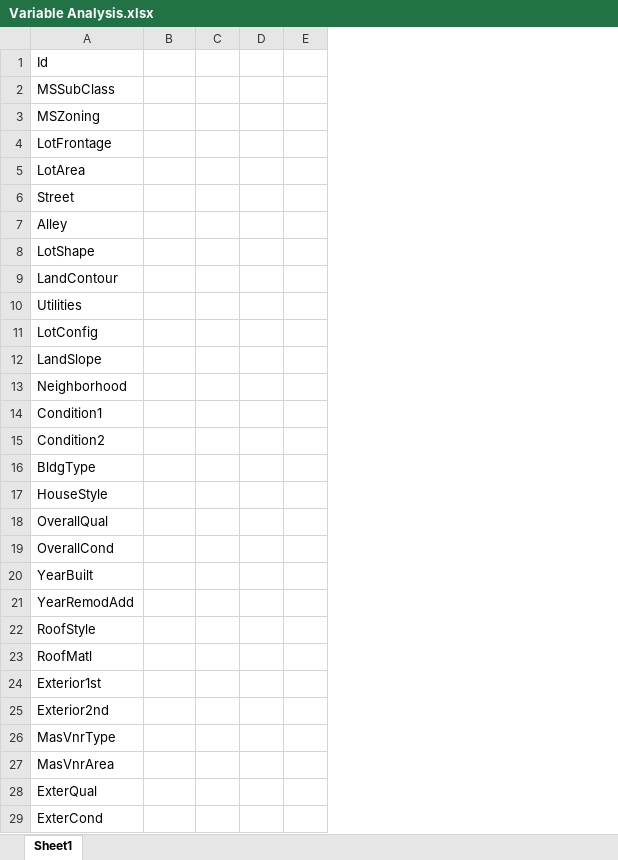
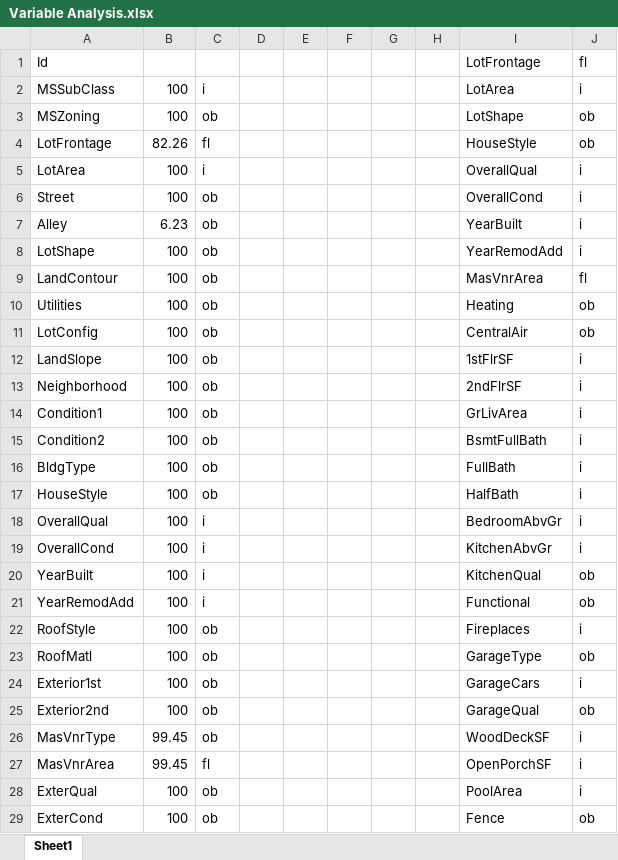
Before and after one commit to ConnorHaas03/MachineLearningProject, an Excel workbook: ConnorHaas/Variable Analysis.xlsx, sheet Sheet1, drawn as a sheet; only a part is shown; values as stored, in another font and other column widths than the file's, no cell formats; the diff covers the shown part only; the diff names each change by its address in the sheet, - before the commit and + after, or states it on an @@ line.

Commit message:
Cleaned code, added df cleaning functions, and modeling

```diff
--- a/ConnorHaas/Variable Analysis.xlsx (sheet Sheet1)
+++ b/ConnorHaas/Variable Analysis.xlsx (sheet Sheet1)
+column F, empty
+column G, empty
+column H, empty
+column I, rows 1-29: LotFrontage | LotArea | LotShape | HouseStyle | OverallQual | OverallCond | YearBuilt | YearRemodAdd | MasVnrArea | Heating | CentralAir | 1stFlrSF | 2ndFlrSF | GrLivArea | BsmtFullBath | FullBath | HalfBath | BedroomAbvGr | KitchenAbvGr | KitchenQual | Functional | Fireplaces | GarageType | GarageCars | GarageQual | WoodDeckSF | OpenPorchSF | PoolArea | Fence
+column J, rows 1-29: fl | i | ob | ob | i | i | i | i | fl | ob | ob | i | i | i | i | i | i | i | i | ob | ob | i | ob | i | ob | i | i | i | ob
-B2:B3: (empty)
+B2:B3: 100
-C2: (empty)
+C2: i
-C3: (empty)
+C3: ob
-B4: (empty)
+B4: 82.26
-C4: (empty)
+C4: fl
-B5:B6: (empty)
+B5:B6: 100
-C5: (empty)
+C5: i
-C6:C17: (empty)
+C6:C17: ob
-B7: (empty)
+B7: 6.23
-B8:B25: (empty)
+B8:B25: 100
-C18:C21: (empty)
+C18:C21: i
-C22:C26: (empty)
+C22:C26: ob
-B26:B27: (empty)
+B26:B27: 99.45
-C27: (empty)
+C27: fl
-B28:B29: (empty)
+B28:B29: 100
-C28:C29: (empty)
+C28:C29: ob
```
Also changed, not shown: 28 edited cells elsewhere in this sheet, cell formats, 3 other files.
